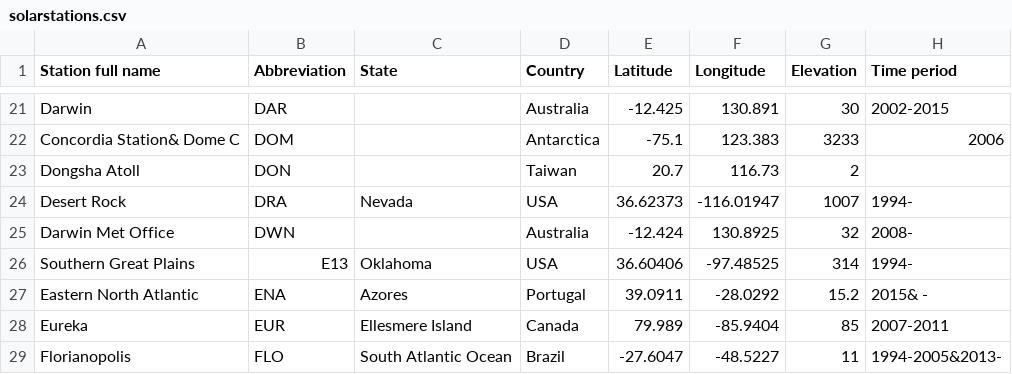
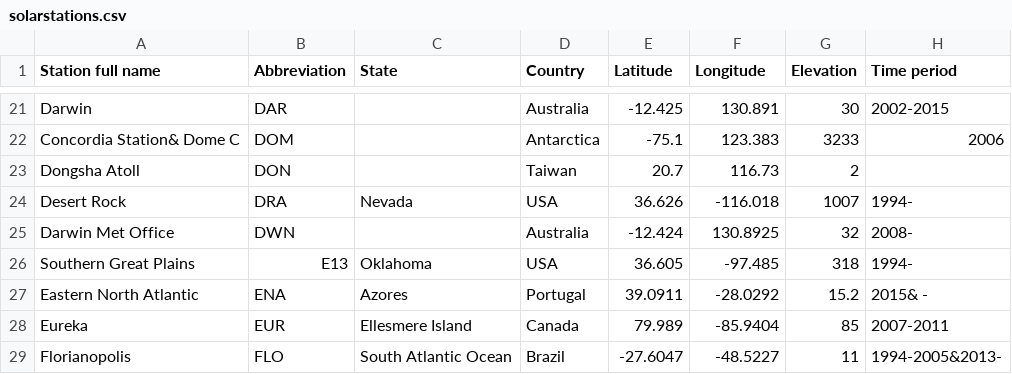
Before and after one commit to AssessingSolar/solarstations, a CSV file: solarstations.csv, drawn as a sheet; only a part is shown, gaps mark what is left out; the diff covers the shown part only; the diff names each change by its address in the sheet, - before the commit and + after, or states it on an @@ line.

```diff
--- a/solarstations.csv
+++ b/solarstations.csv
-E24 (Latitude): 36.62373
+E24 (Latitude): 36.626
-F24 (Longitude): -116.01947
+F24 (Longitude): -116.018
-E26 (Latitude): 36.60406
+E26 (Latitude): 36.605
-F26 (Longitude): -97.48525
+F26 (Longitude): -97.485
-G26 (Elevation): 314
+G26 (Elevation): 318
```
Also changed, not shown: 5 removed rows and 10 edited cells elsewhere in this file, 26 other files.
